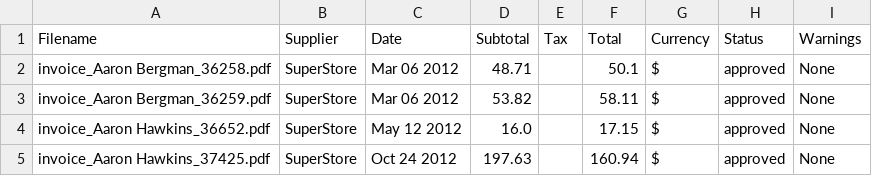
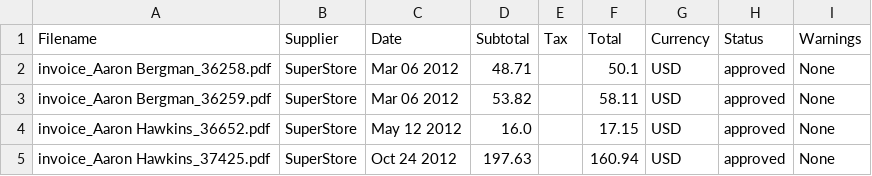
Before and after one commit to pine-tree111/ai-invoice-extractor, a CSV file: sample_output/extracted_data.csv, drawn as a sheet.

```diff
--- a/sample_output/extracted_data.csv
+++ b/sample_output/extracted_data.csv
@@ -1,5 +1,5 @@
 Filename,Supplier,Date,Subtotal,Tax,Total,Currency,Status,Warnings
-invoice_Aaron Bergman_36258.pdf,SuperStore,Mar 06 2012,48.71,,50.1,$,approved,None
-invoice_Aaron Bergman_36259.pdf,SuperStore,Mar 06 2012,53.82,,58.11,$,approved,None
-invoice_Aaron Hawkins_36652.pdf,SuperStore,May 12 2012,16.0,,17.15,$,approved,None
-invoice_Aaron Hawkins_37425.pdf,SuperStore,Oct 24 2012,197.63,,160.94,$,approved,None
+invoice_Aaron Bergman_36258.pdf,SuperStore,Mar 06 2012,48.71,,50.1,USD,approved,None
+invoice_Aaron Bergman_36259.pdf,SuperStore,Mar 06 2012,53.82,,58.11,USD,approved,None
+invoice_Aaron Hawkins_36652.pdf,SuperStore,May 12 2012,16.0,,17.15,USD,approved,None
+invoice_Aaron Hawkins_37425.pdf,SuperStore,Oct 24 2012,197.63,,160.94,USD,approved,None
```
Also changed, not shown: 1 other file.
